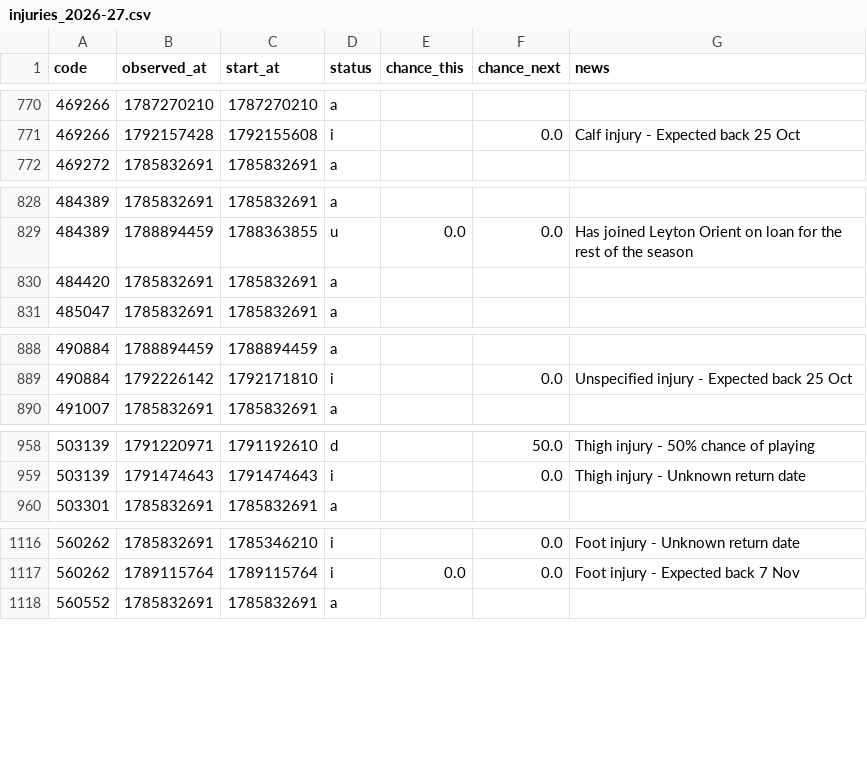
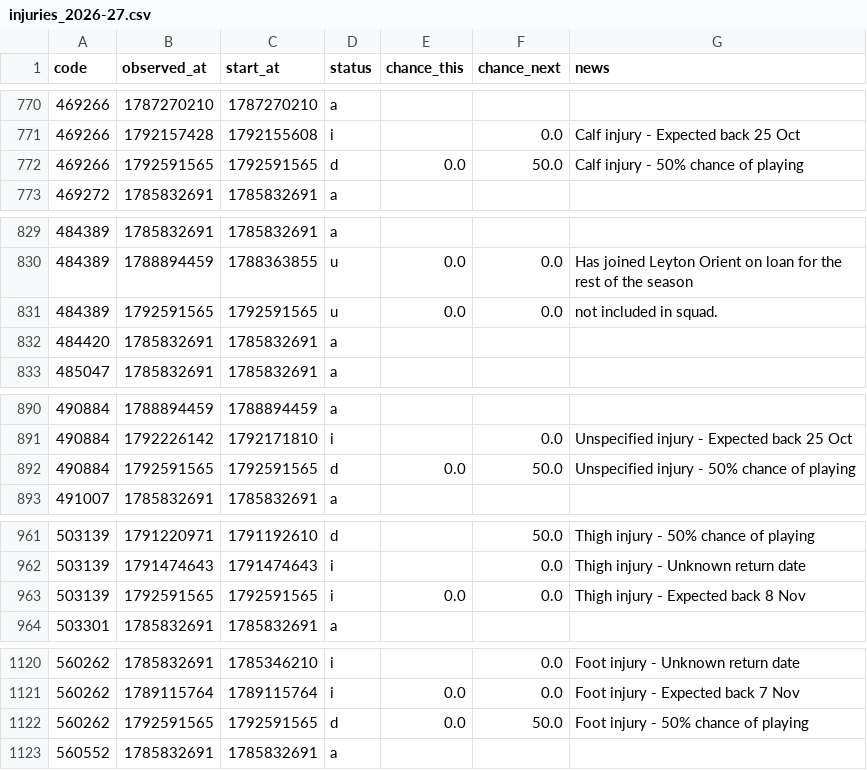
Before and after one commit to justinwaddy/schwaddy-fpl, a CSV file: data/injuries_2026-27.csv, drawn as a sheet; only a part is shown, gaps mark what is left out; the diff covers the shown part only; the diff names each change by its address in the sheet, - before the commit and + after, or states it on an @@ line.

```diff
--- a/data/injuries_2026-27.csv
+++ b/data/injuries_2026-27.csv
+row 772: 469266 | 1792591565 | 1792591565 | d | 0.0 | 50.0 | Calf injury - 50% chance of playing
+row 831: 484389 | 1792591565 | 1792591565 | u | 0.0 | 0.0 | not included in squad.
+row 892: 490884 | 1792591565 | 1792591565 | d | 0.0 | 50.0 | Unspecified injury - 50% chance of playing
+row 963: 503139 | 1792591565 | 1792591565 | i | 0.0 | 0.0 | Thigh injury - Expected back 8 Nov
+row 1122: 560262 | 1792591565 | 1792591565 | d | 0.0 | 50.0 | Foot injury - 50% chance of playing
```
Also changed, not shown: 3 added rows elsewhere in this file, data/gws_2026-27.csv, data/players_raw_2026-27.csv, 12 other files.
